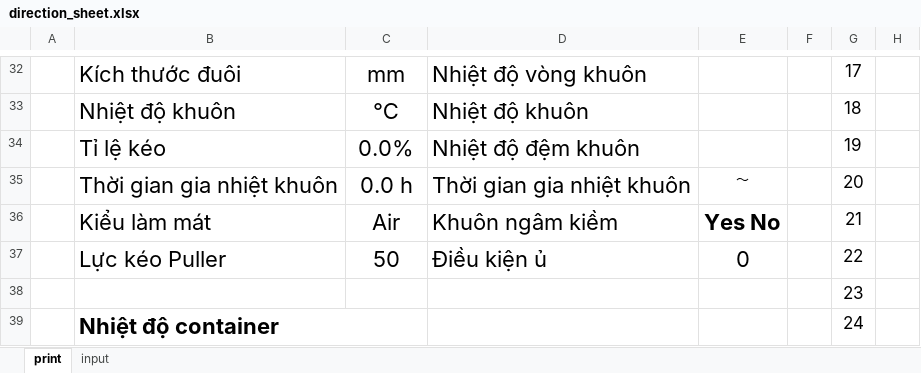
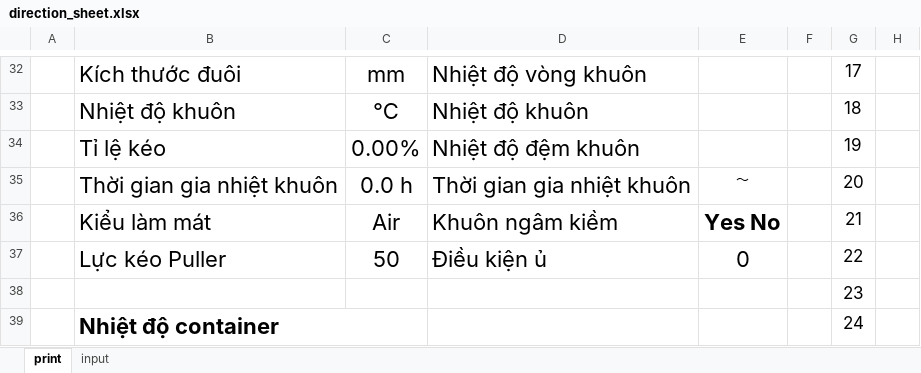
Before and after one commit to MVC0712/exd11, an Excel workbook: py/direction_sheet.xlsx, sheet print, drawn as a sheet; only a part is shown, gaps mark what is left out; values as stored, in another font and other column widths than the file's, no borders; charts and pictures not drawn; the diff names each change by its address in the sheet, - before the commit and + after, or states it on an @@ line.

```diff
--- a/py/direction_sheet.xlsx (sheet print)
+++ b/py/direction_sheet.xlsx (sheet print)
-C34: 0.0%
+C34: 0.00%
```
Also changed, not shown: 13 other files.
